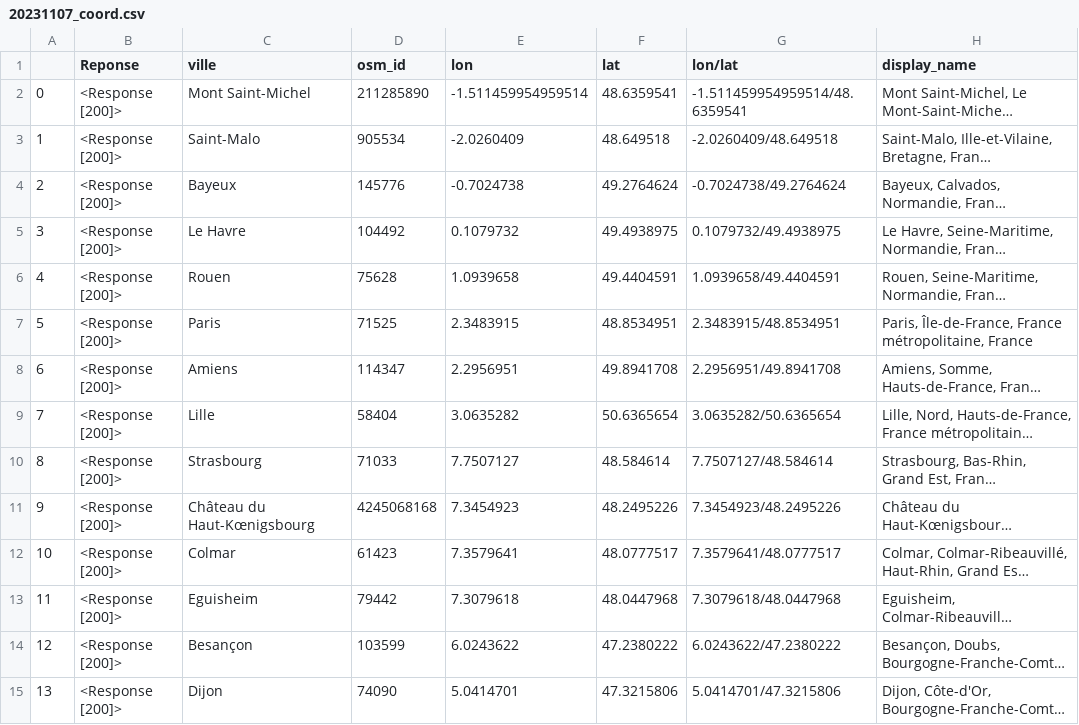
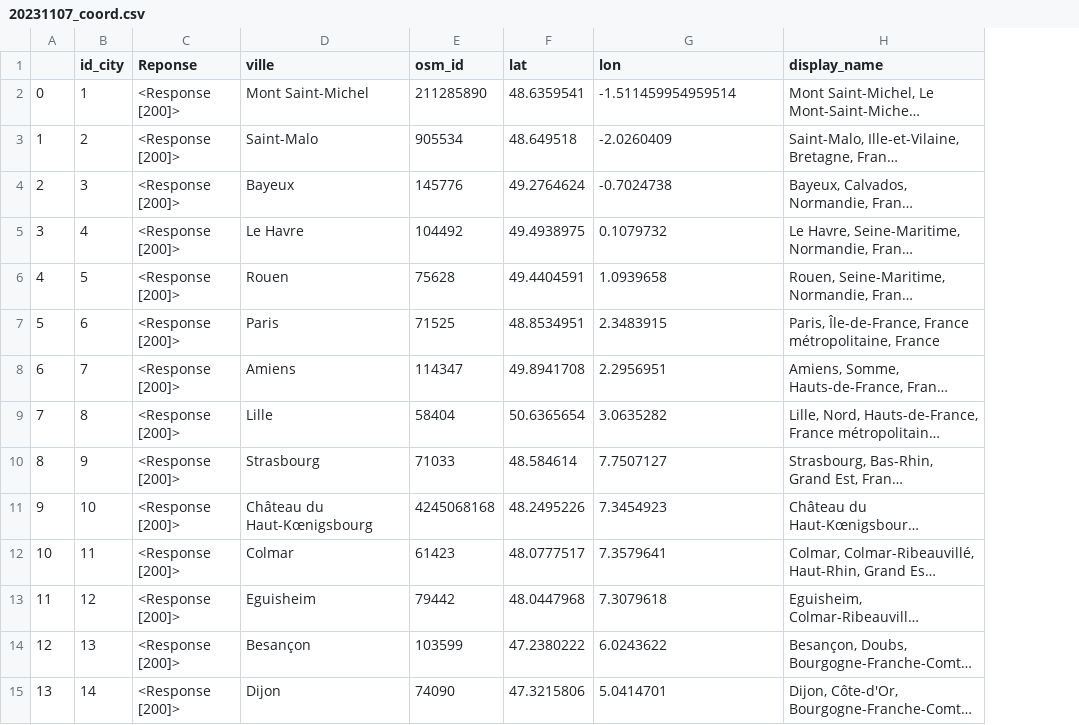
Before and after one commit to kumquat42/202311_jedha_Bloc1_Kayak, a CSV file: 20231107_coord.csv, drawn as a sheet; only a part is shown; long unchanged cells end in …; removed rows and columns are numbered as before the commit, all else as after; the diff covers the shown part only; the diff names each change by its address in the sheet, - before the commit and + after, or states it on an @@ line.

Commit message:
appi key a part, nom des villes, booking

```diff
--- a/20231107_coord.csv
+++ b/20231107_coord.csv
+column B (id_city), rows 2-15: 1 | 2 | 3 | 4 | 5 | 6 | 7 | 8 | 9 | 10 | 11 | 12 | 13 | 14
-column E (lon), rows 2-15: -1.511459954959514 | -2.0260409 | -0.7024738 | 0.1079732 | 1.0939658 | 2.3483915 | 2.2956951 | 3.0635282 | 7.7507127 | 7.3454923 | 7.3579641 | 7.3079618 | 6.0243622 | 5.0414701
-G1: lon/lat
+G1: lon
-G2 (lon): -1.511459954959514/48.6359541
+G2 (lon): -1.511459954959514
-G3 (lon): -2.0260409/48.649518
+G3 (lon): -2.0260409
-G4 (lon): -0.7024738/49.2764624
+G4 (lon): -0.7024738
-G5 (lon): 0.1079732/49.4938975
+G5 (lon): 0.1079732
-G6 (lon): 1.0939658/49.4404591
+G6 (lon): 1.0939658
-G7 (lon): 2.3483915/48.8534951
+G7 (lon): 2.3483915
-G8 (lon): 2.2956951/49.8941708
+G8 (lon): 2.2956951
-G9 (lon): 3.0635282/50.6365654
+G9 (lon): 3.0635282
-G10 (lon): 7.7507127/48.584614
+G10 (lon): 7.7507127
-G11 (lon): 7.3454923/48.2495226
+G11 (lon): 7.3454923
-G12 (lon): 7.3579641/48.0777517
+G12 (lon): 7.3579641
-G13 (lon): 7.3079618/48.0447968
+G13 (lon): 7.3079618
-G14 (lon): 6.0243622/47.2380222
+G14 (lon): 6.0243622
-G15 (lon): 5.0414701/47.3215806
+G15 (lon): 5.0414701
```
Also changed, not shown: 21 edited cells elsewhere in this file, 4 other files.
